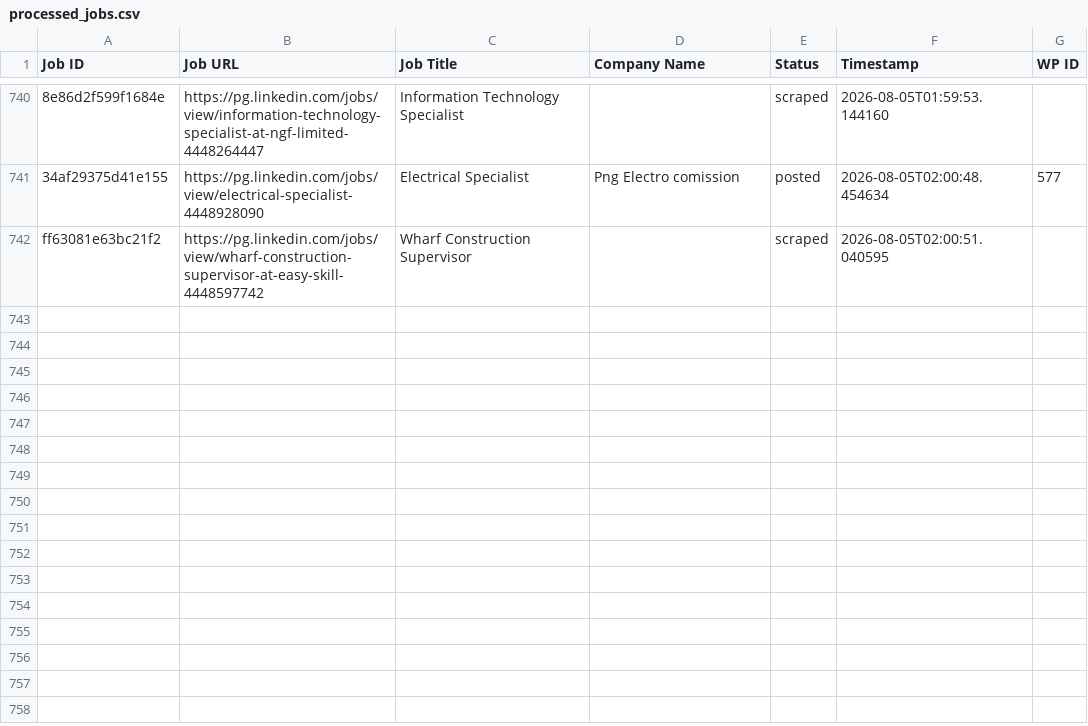
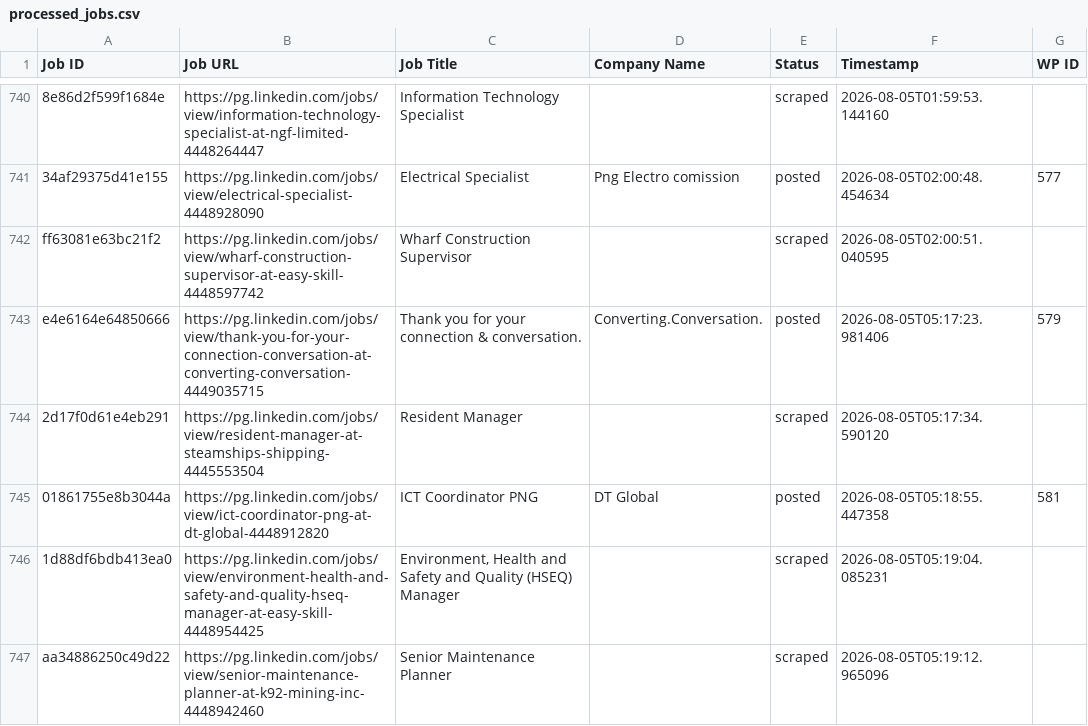
Before and after one commit to innovationinc2000/pg, a CSV file: processed_jobs.csv, drawn as a sheet; only a part is shown, gaps mark what is left out; the diff names each change by its address in the sheet, - before the commit and + after, or states it on an @@ line.

```diff
--- a/processed_jobs.csv
+++ b/processed_jobs.csv
+row 743: e4e6164e64850666 | https://pg.linkedin.com/jobs/view/thank-you-for-your-connection-conversation-at-converting-conversation-4449035715 | Thank you for your connection & conversation. | Converting.Conversation. | posted | 2026-08-05T05:17:23.981406 | 579
+row 744: 2d17f0d61e4eb291 | https://pg.linkedin.com/jobs/view/resident-manager-at-steamships-shipping-4445553504 | Resident Manager |  | scraped | 2026-08-05T05:17:34.590120
+row 745: 01861755e8b3044a | https://pg.linkedin.com/jobs/view/ict-coordinator-png-at-dt-global-4448912820 | ICT Coordinator PNG | DT Global | posted | 2026-08-05T05:18:55.447358 | 581
+row 746: 1d88df6bdb413ea0 | https://pg.linkedin.com/jobs/view/environment-health-and-safety-and-quality-hseq-manager-at-easy-skill-4448954425 | Environment, Health and Safety and Quality (HSEQ) Manager |  | scraped | 2026-08-05T05:19:04.085231
+row 747: aa34886250c49d22 | https://pg.linkedin.com/jobs/view/senior-maintenance-planner-at-k92-mining-inc-4448942460 | Senior Maintenance Planner |  | scraped | 2026-08-05T05:19:12.965096
```
